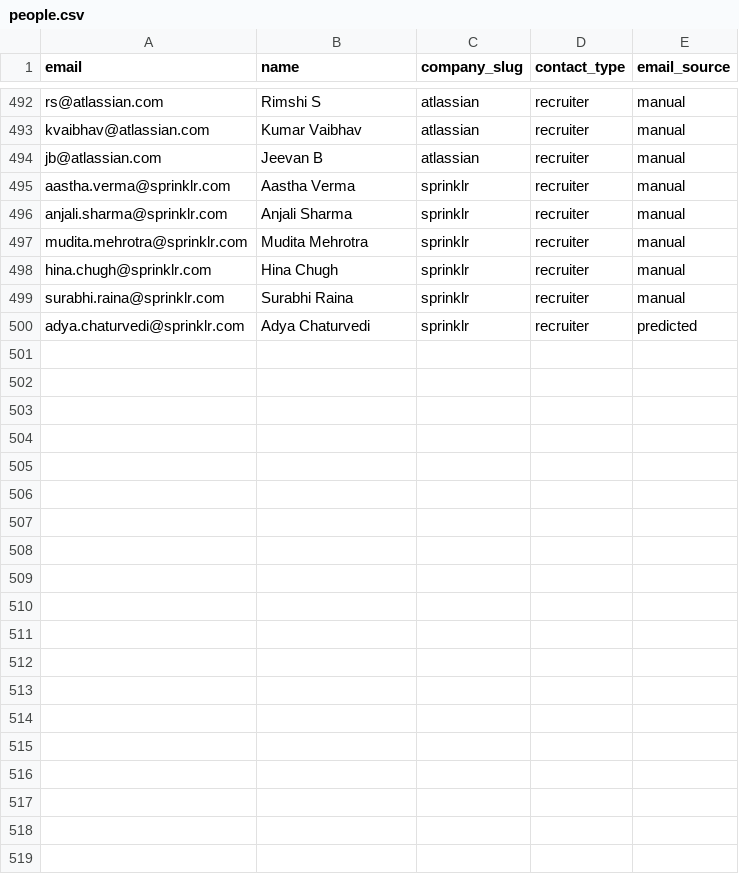
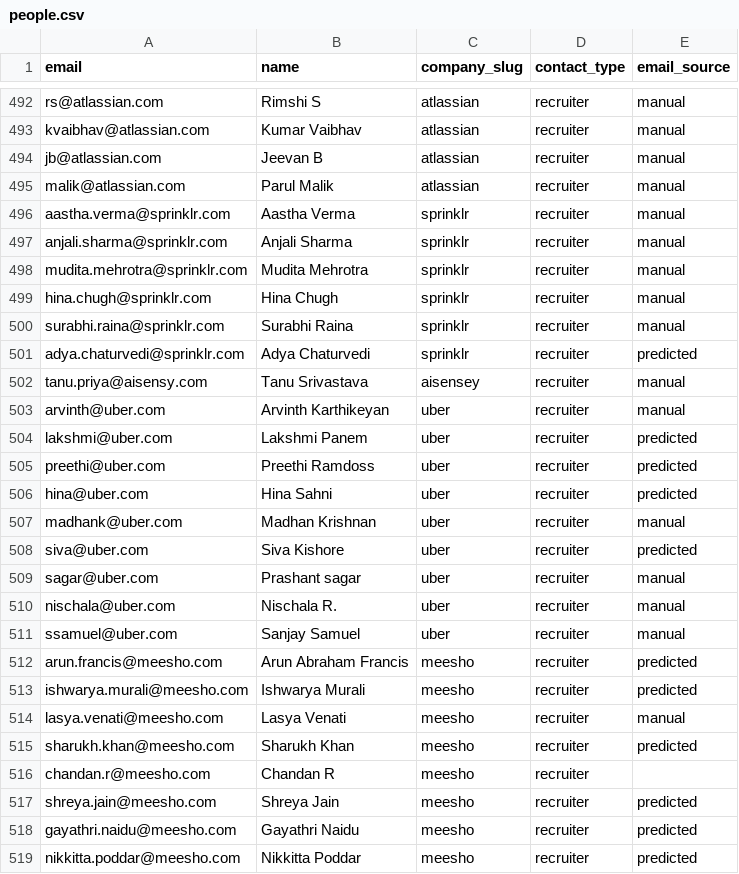
Before and after one commit to Kushalgt/email-sender, a CSV file: people.csv, drawn as a sheet; only a part is shown, gaps mark what is left out; the diff names each change by its address in the sheet, - before the commit and + after, or states it on an @@ line.

Commit message:
feat: Update recruiter entries for Uber and Meesho; add new companies and job listings

```diff
--- a/people.csv
+++ b/people.csv
+row 495: malik@atlassian.com | Parul Malik | atlassian | recruiter | manual
+row 502: tanu.priya@aisensy.com | Tanu Srivastava | aisensey | recruiter | manual
+row 503: arvinth@uber.com | Arvinth Karthikeyan | uber | recruiter | manual
+row 504: lakshmi@uber.com | Lakshmi Panem | uber | recruiter | predicted
+row 505: preethi@uber.com | Preethi Ramdoss | uber | recruiter | predicted
+row 506: hina@uber.com | Hina Sahni | uber | recruiter | predicted
+row 507: madhank@uber.com | Madhan Krishnan | uber | recruiter | manual
+row 508: siva@uber.com | Siva Kishore | uber | recruiter | predicted
+row 509: sagar@uber.com | Prashant sagar | uber | recruiter | manual
+row 510: nischala@uber.com | Nischala R. | uber | recruiter | manual
+row 511: ssamuel@uber.com | Sanjay Samuel | uber | recruiter | manual
+row 512: arun.francis@meesho.com | Arun Abraham Francis | meesho | recruiter | predicted
+row 513: ishwarya.murali@meesho.com | Ishwarya Murali | meesho | recruiter | predicted
+row 514: lasya.venati@meesho.com | Lasya Venati | meesho | recruiter | manual
+row 515: sharukh.khan@meesho.com | Sharukh Khan | meesho | recruiter | predicted
+row 516: chandan.r@meesho.com | Chandan R | meesho | recruiter
+row 517: shreya.jain@meesho.com | Shreya Jain | meesho | recruiter | predicted
+row 518: gayathri.naidu@meesho.com | Gayathri Naidu | meesho | recruiter | predicted
+row 519: nikkitta.poddar@meesho.com | Nikkitta Poddar | meesho | recruiter | predicted
```
Also changed, not shown: companies.csv, jobs.csv, 1 other file.
